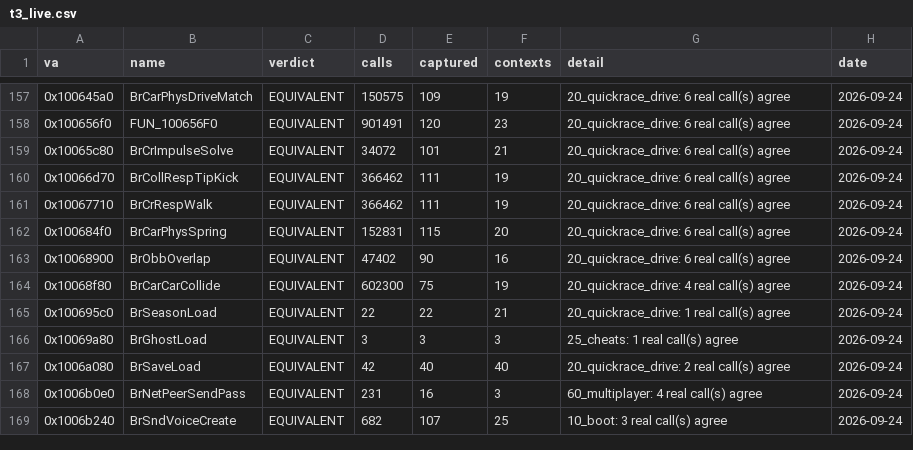
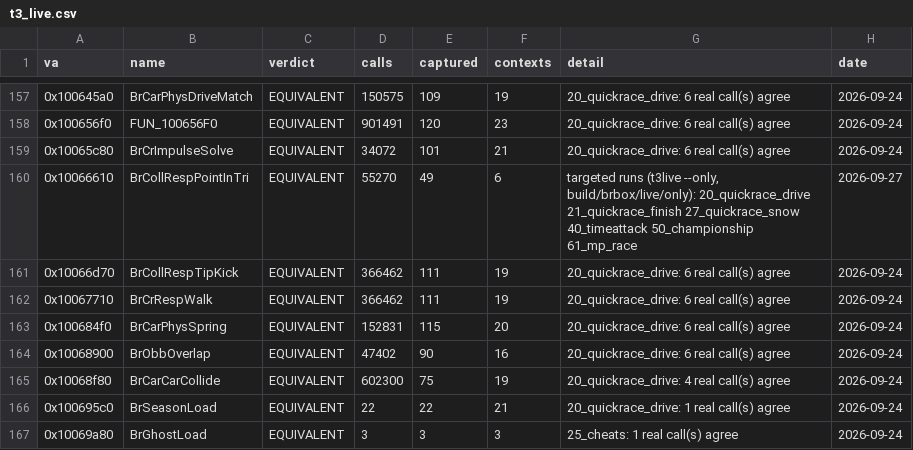
Before and after one commit to Link4Electronics/brally, a CSV file: config/t3_live.csv, drawn as a sheet; only a part is shown, gaps mark what is left out; the shorter side is filled out with more unchanged rows.

Commit message:
0x10066610 BrCollRespPointInTri: T3 tag (A1-A5 pass, live oracle EQUIVALENT on 6 driving scripts, Gate B passes 3-4); A7 run follows

```diff
--- a/config/t3_live.csv
+++ b/config/t3_live.csv
@@ -159,2 +159,3 @@ va,name,verdict,calls,captured,contexts,detail,date
 0x10065c80,BrCrImpulseSolve,EQUIVALENT,34072,101,21,20_quickrace_drive: 6 real call(s) agree,2026-09-24
+0x10066610,BrCollRespPointInTri,EQUIVALENT,55270,49,6,"targeted runs (t3live --only, build/brbox/live/only): 20_quickrace_drive 21_quickrace_finish 27_quickrace_snow 40_timeattack 50_championship 61_mp_race",2026-09-27
 0x10066d70,BrCollRespTipKick,EQUIVALENT,366462,111,19,20_quickrace_drive: 6 real call(s) agree,2026-09-24
```
Also changed, not shown: 1 other file.
